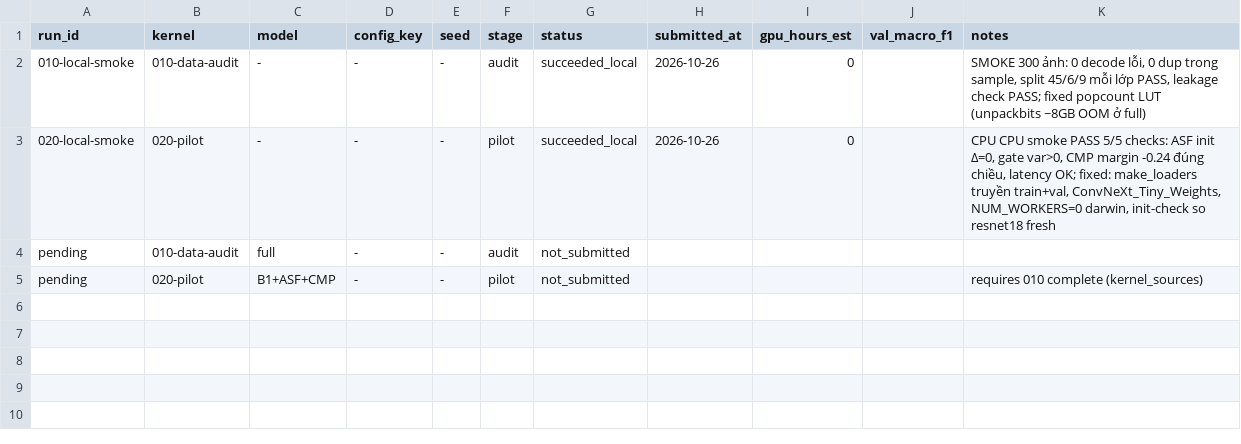
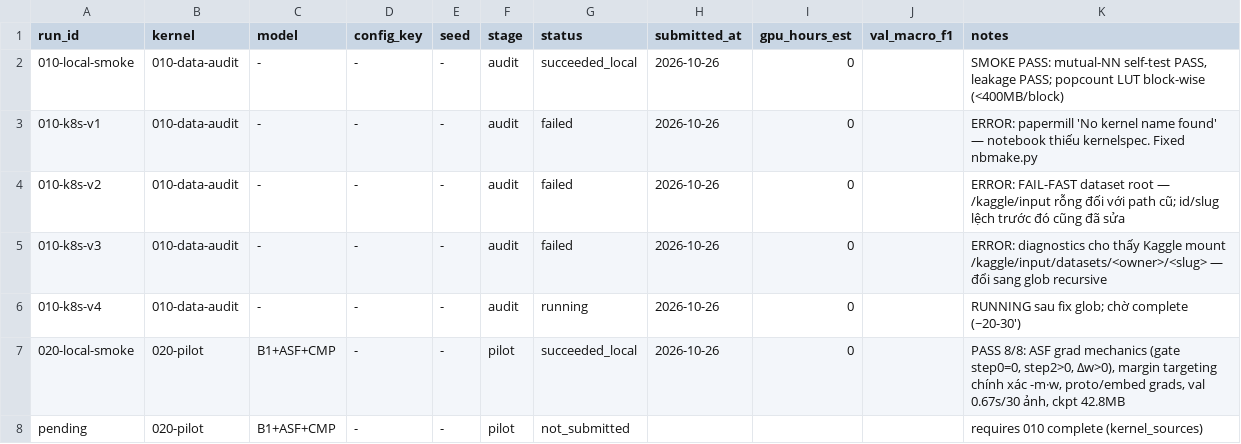
Before and after one commit to bangdang-ai-developer/kaggle-research, a CSV file: notes/experiment_registry.csv, drawn as a sheet.

Commit message:
010 v5: fix pairwise chunk offset bug (s was chunk index, not row offset)
- mutual_near_pairs: yield (offset, dist); self-test now covers multi-block (bug was invisible with n<1 block)
- independent local rerun on all 31500 imgs: 20 true candidates (16 mutual, mostly same-class re-encodes verified by pixel MSE<0.005 at hamming=0), vs 39 wrong records from v4
- v4 split manifest remains valid: exact-dup groups unaffected, mutual=0 means no merge happened

```diff
--- a/notes/experiment_registry.csv
+++ b/notes/experiment_registry.csv
@@ -1,5 +1,8 @@
 run_id,kernel,model,config_key,seed,stage,status,submitted_at,gpu_hours_est,val_macro_f1,notes
-010-local-smoke,010-data-audit,-,-,-,audit,succeeded_local,2026-10-26,0,,"SMOKE 300 ảnh: 0 decode lỗi, 0 dup trong sample, split 45/6/9 mỗi lớp PASS, leakage check PASS; fixed popcount LUT (unpackbits ~8GB OOM ở full)"
-020-local-smoke,020-pilot,-,-,-,pilot,succeeded_local,2026-10-26,0,,"CPU CPU smoke PASS 5/5 checks: ASF init Δ=0, gate var>0, CMP margin -0.24 đúng chiều, latency OK; fixed: make_loaders truyền train+val, ConvNeXt_Tiny_Weights, NUM_WORKERS=0 darwin, init-check so resnet18 fresh"
-pending,010-data-audit,full,-,-,audit,not_submitted,,,,
+010-local-smoke,010-data-audit,-,-,-,audit,succeeded_local,2026-10-26,0,,"SMOKE PASS: mutual-NN self-test PASS, leakage PASS; popcount LUT block-wise (<400MB/block)"
+010-k8s-v1,010-data-audit,-,-,-,audit,failed,2026-10-26,0,,"ERROR: papermill 'No kernel name found' — notebook thiếu kernelspec. Fixed nbmake.py"
+010-k8s-v2,010-data-audit,-,-,-,audit,failed,2026-10-26,0,,"ERROR: FAIL-FAST dataset root — /kaggle/input rỗng đối với path cũ; id/slug lệch trước đó cũng đã sửa"
+010-k8s-v3,010-data-audit,-,-,-,audit,failed,2026-10-26,0,,"ERROR: diagnostics cho thấy Kaggle mount /kaggle/input/datasets/<owner>/<slug> — đổi sang glob recursive"
+010-k8s-v4,010-data-audit,-,-,-,audit,running,2026-10-26,0,,"RUNNING sau fix glob; chờ complete (~20-30')"
+020-local-smoke,020-pilot,B1+ASF+CMP,-,-,pilot,succeeded_local,2026-10-26,0,,"PASS 8/8: ASF grad mechanics (gate step0=0, step2>0, Δw>0), margin targeting chính xác -m·w, proto/embed grads, val 0.67s/30 ảnh, ckpt 42.8MB"
 pending,020-pilot,B1+ASF+CMP,-,-,pilot,not_submitted,,,,requires 010 complete (kernel_sources)
```
Also changed, not shown: 3 other files.
